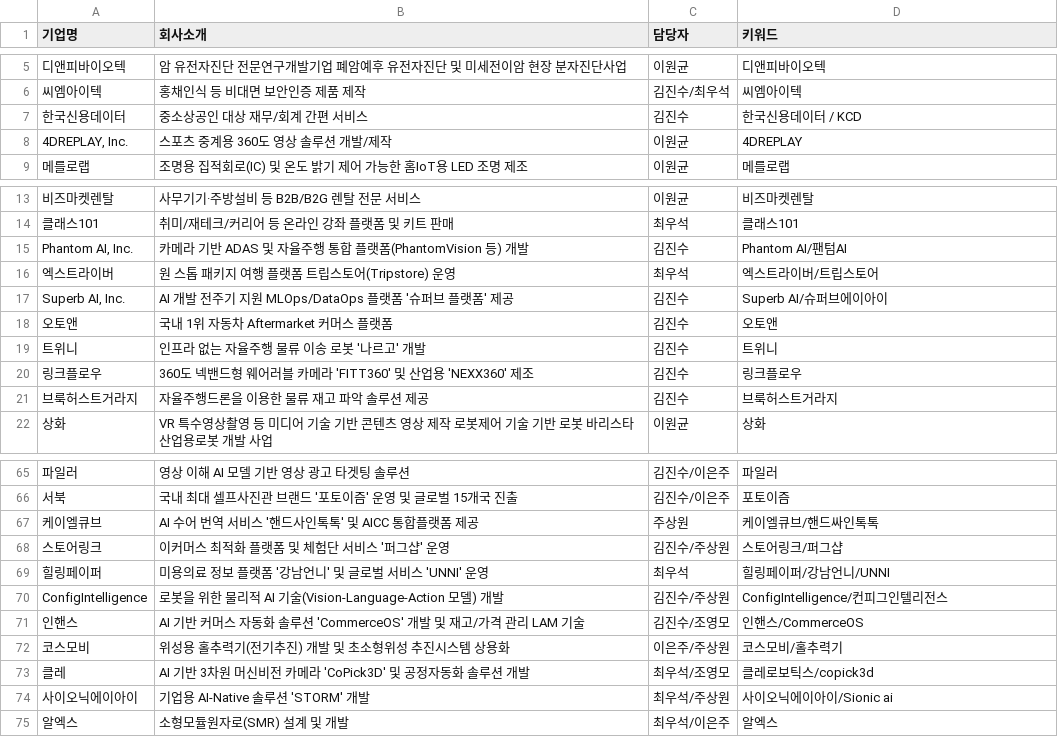
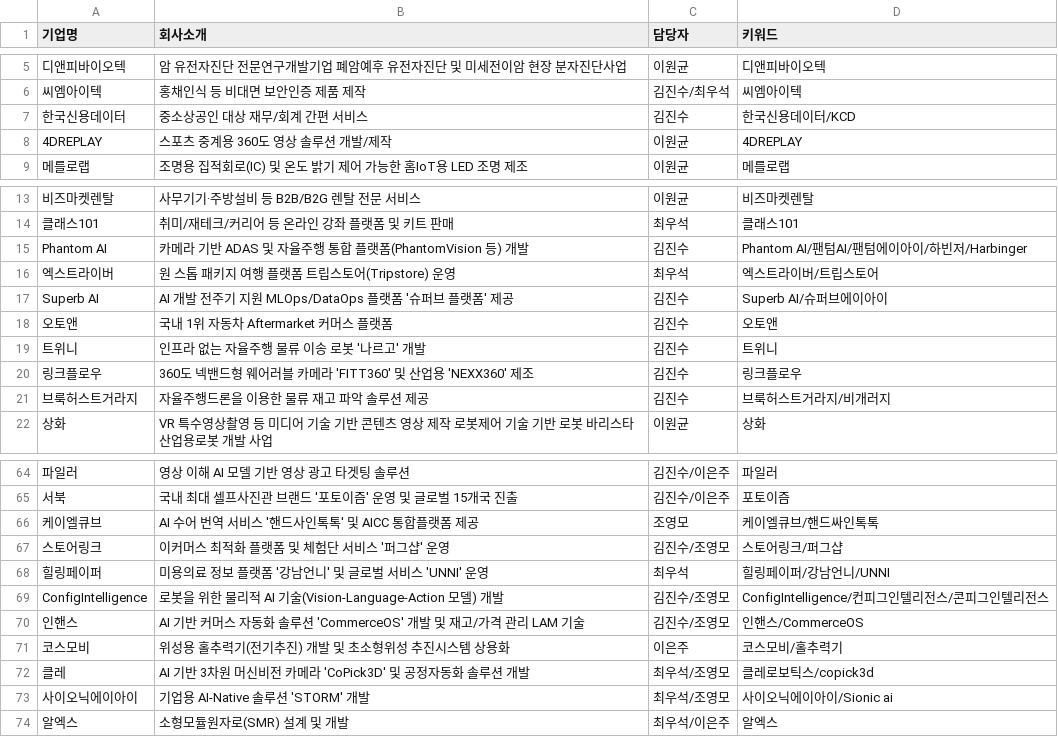
Before and after one commit to shoeflies/kti-newsletter, a CSV file: portfolio_news_data.csv, drawn as a sheet; only a part is shown, gaps mark what is left out; addresses are those after the commit; the diff covers the shown part only; the diff names each change by its address in the sheet, - before the commit and + after, or states it on an @@ line.

```diff
--- a/portfolio_news_data.csv
+++ b/portfolio_news_data.csv
-D7 (키워드): 한국신용데이터 / KCD
+D7 (키워드): 한국신용데이터/KCD
-A8 (기업명): 4DREPLAY, Inc.
+A8 (기업명): 4DREPLAY
-A15 (기업명): Phantom AI, Inc.
+A15 (기업명): Phantom AI
-D15 (키워드): Phantom AI/팬텀AI
+D15 (키워드): Phantom AI/팬텀AI/팬텀에이아이/하빈저/Harbinger
-A17 (기업명): Superb AI, Inc.
+A17 (기업명): Superb AI
-D21 (키워드): 브룩허스트거라지
+D21 (키워드): 브룩허스트거라지/비개러지
-C66 (담당자): 주상원
+C66 (담당자): 조영모
-C67 (담당자): 김진수/주상원
+C67 (담당자): 김진수/조영모
-C69 (담당자): 김진수/주상원
+C69 (담당자): 김진수/조영모
-D69 (키워드): ConfigIntelligence/컨피그인텔리전스
+D69 (키워드): ConfigIntelligence/컨피그인텔리전스/콘피그인텔리전스
-C71 (담당자): 이은주/주상원
+C71 (담당자): 이은주
-C73 (담당자): 최우석/주상원
+C73 (담당자): 최우석/조영모
```
Also changed, not shown: 1 removed row and 11 edited cells elsewhere in this file, 3 other files.
